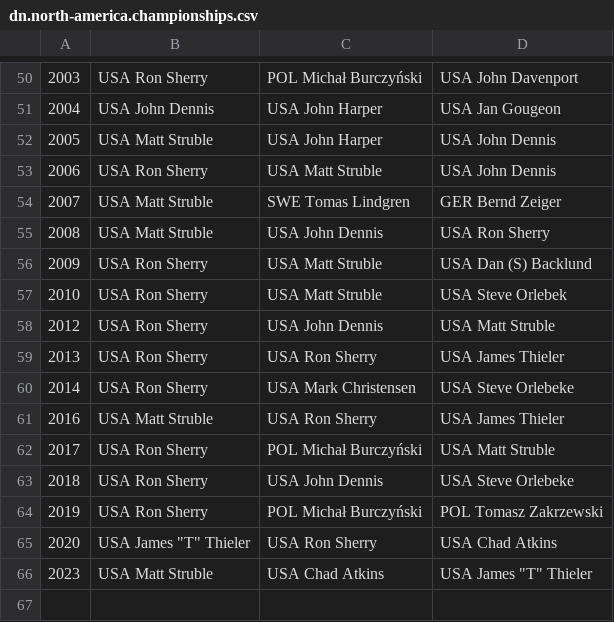
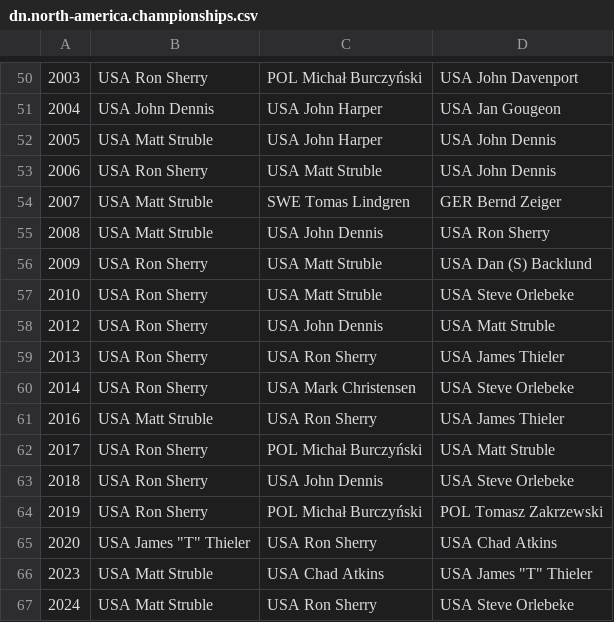
Before and after one commit to iworks/sailing-results, a CSV file: dn/dn.north-america.championships.csv, drawn as a sheet; only a part is shown, gaps mark what is left out.

```diff
--- a/dn/dn.north-america.championships.csv
+++ b/dn/dn.north-america.championships.csv
@@ -56,3 +56,3 @@
 2009,USA Ron Sherry,USA Matt Struble,USA Dan (S) Backlund
-2010,USA Ron Sherry,USA Matt Struble,USA Steve Orlebek
+2010,USA Ron Sherry,USA Matt Struble,USA Steve Orlebeke
 2012,USA Ron Sherry,USA John Dennis,USA Matt Struble
@@ -66 +66,2 @@
 2023,USA Matt Struble,USA Chad Atkins,USA James "T" Thieler
+2024,USA Matt Struble,USA Ron Sherry,USA Steve Orlebeke
```
Also changed, not shown: dn/dn.european.championships.csv.
